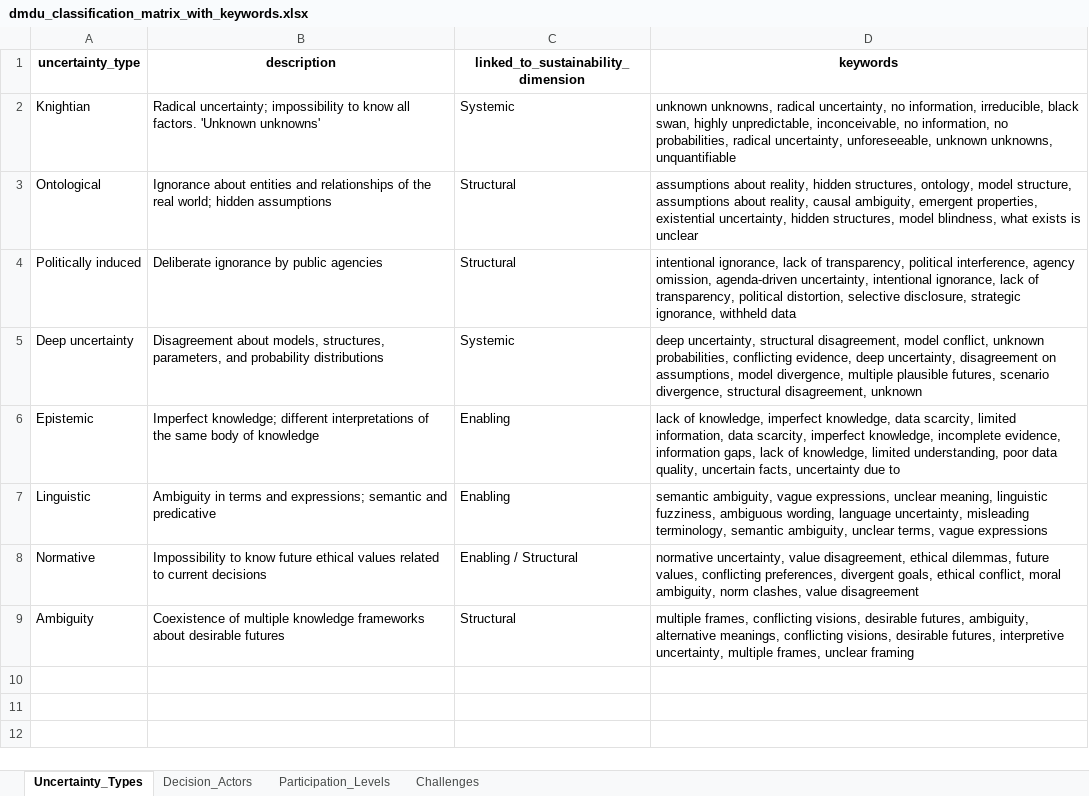
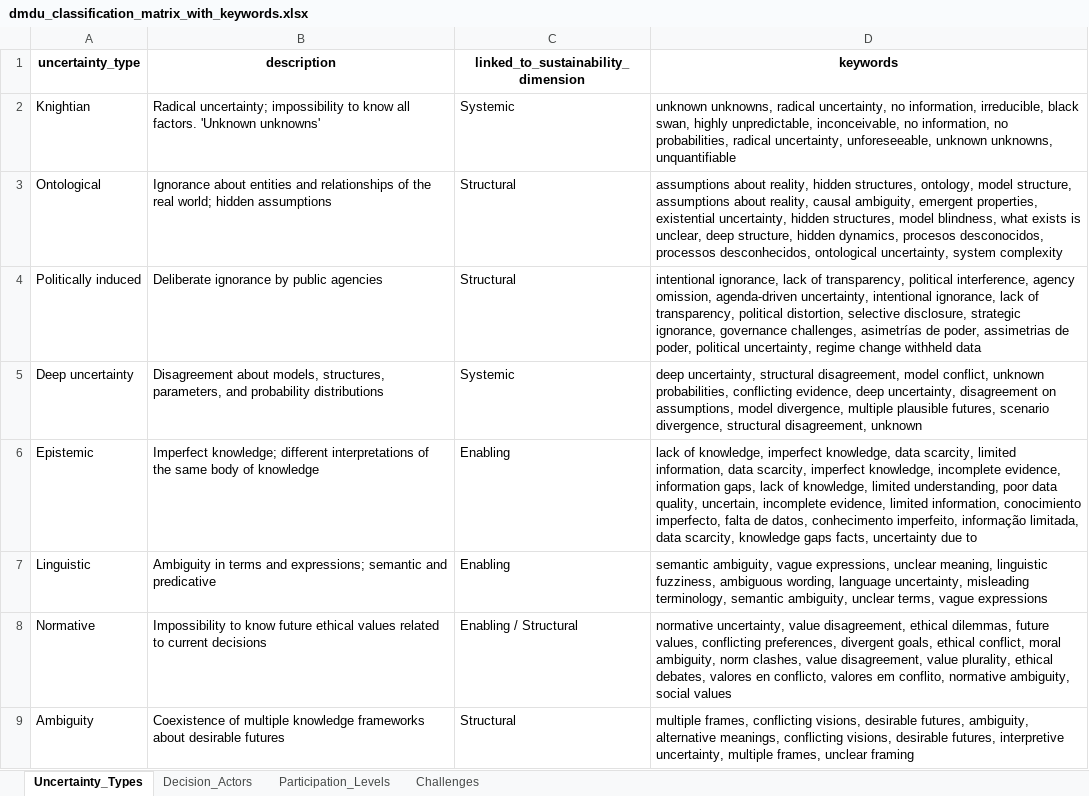
Before and after one commit to Caro-rawr/DMDU_LatinAmerica, an Excel workbook: Data/dmdu_classification_matrix_with_keywords.xlsx, sheet Uncertainty_Types, drawn as a sheet; values as stored, in another font and other column widths than the file's, no borders; the diff names each change by its address in the sheet, - before the commit and + after, or states it on an @@ line.

```diff
--- a/Data/dmdu_classification_matrix_with_keywords.xlsx (sheet Uncertainty_Types)
+++ b/Data/dmdu_classification_matrix_with_keywords.xlsx (sheet Uncertainty_Types)
-D3 (keywords): …exists is unclear
+D3 (keywords): …exists is unclear, deep structure, hidden dynamics, procesos desconocidos, processos desconhecidos, ontological uncertainty, system complexity
-D4 (keywords): …strategic ignorance, withheld data
+D4 (keywords): …strategic ignorance, governance challenges, asimetrías de poder, assimetrias de poder, political uncertainty, regime change withheld data
-D6 (keywords): …data quality, uncertain facts, uncertainty…
+D6 (keywords): …data quality, uncertain, incomplete evidence, limited information, conocimiento imperfecto, falta de datos, conhecimento imperfeito, informação limitada, data scarcity, knowledge gaps facts, uncertainty…
-D8 (keywords): …clashes, value disagreement
+D8 (keywords): …clashes, value disagreement, value plurality, ethical debates, valores en conflicto, valores em conflito, normative ambiguity, social values
```
Also changed, not shown: sheet Challenges, sheet Decision_Actors, sheet Participation_Levels.
